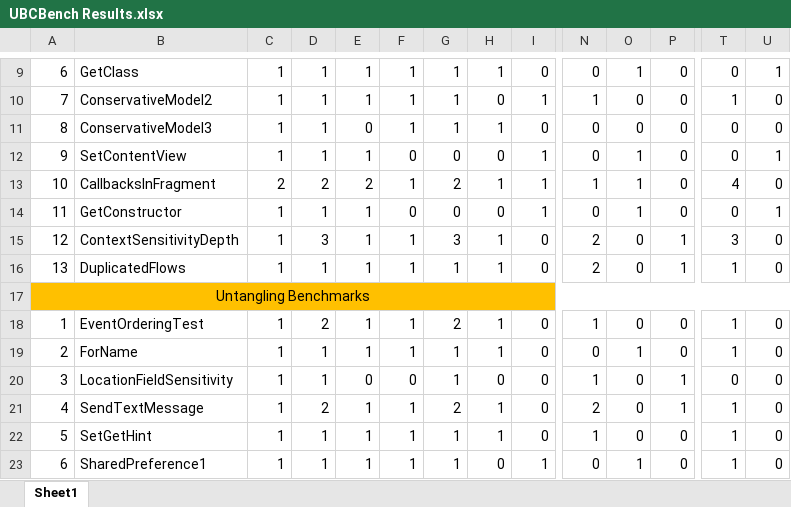
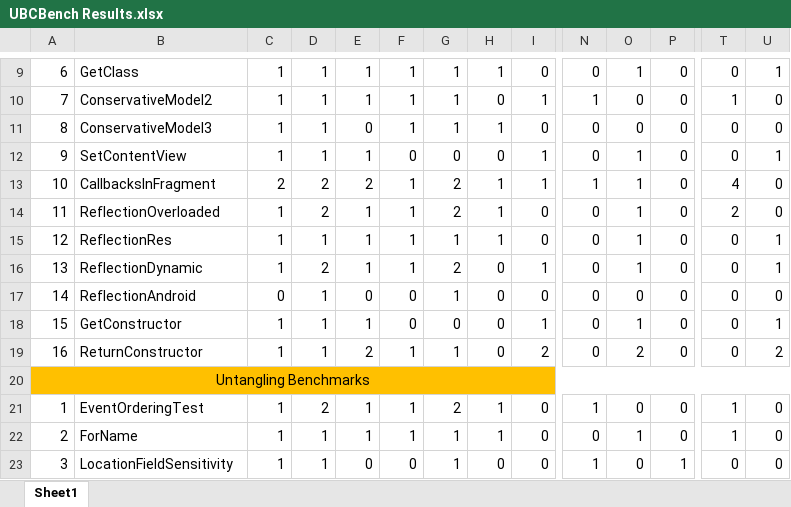
Before and after one commit to LinaQiu/UBCBench, an Excel workbook: UBCBench Results.xlsx, sheet Sheet1, drawn as a sheet; only a part is shown, gaps mark what is left out; the shorter side is filled out with more unchanged rows; values as stored, in another font and other column widths than the file's, no borders; removed rows and columns are numbered as before the commit, all else as after; rows hold the shown columns only; the diff names each change by its address in the sheet, - before the commit and + after, or states it on an @@ line.

```diff
--- a/UBCBench Results.xlsx (sheet Sheet1)
+++ b/UBCBench Results.xlsx (sheet Sheet1)
+row 14: 11 | ReflectionOverloaded | 1 | 2 | 1 | 1 | 2 | 1 | 0 | 0 | 1 | 0 | 2 | 0
+row 15: 12 | ReflectionRes | 1 | 1 | 1 | 1 | 1 | 1 | 0 | 0 | 1 | 0 | 0 | 1
+row 16: 13 | ReflectionDynamic | 1 | 2 | 1 | 1 | 2 | 0 | 1 | 0 | 1 | 0 | 0 | 1
+row 17: 14 | ReflectionAndroid | 0 | 1 | 0 | 0 | 1 | 0 | 0 | 0 | 0 | 0 | 0 | 0
-A18: 11
+A18: 15
-row 15: 12 | ContextSensitivityDepth | 1 | 3 | 1 | 1 | 3 | 1 | 0 | 2 | 0 | 1 | 3 | 0
-A19: 13
+A19: 16
-B19: DuplicatedFlows
+B19: ReturnConstructor
-E19: 1
+E19: 2
-H19: 1
+H19: 0
-I19: 0
+I19: 2
-N19: 2
+N19: 0
-O19: 0
+O19: 2
-P19: 1
+P19: 0
-T19: 1
+T19: 0
-U19: 0
+U19: 2
```
Also changed, not shown: 53 other files.
